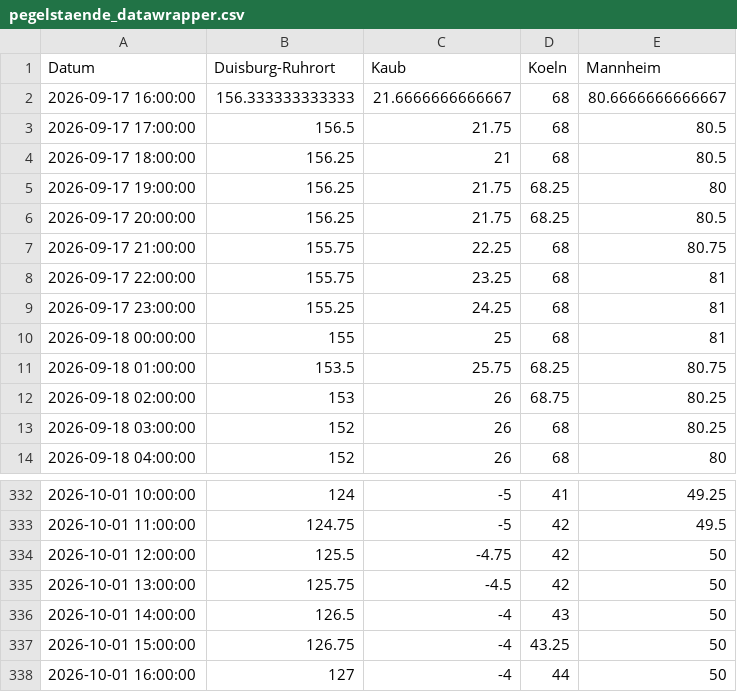
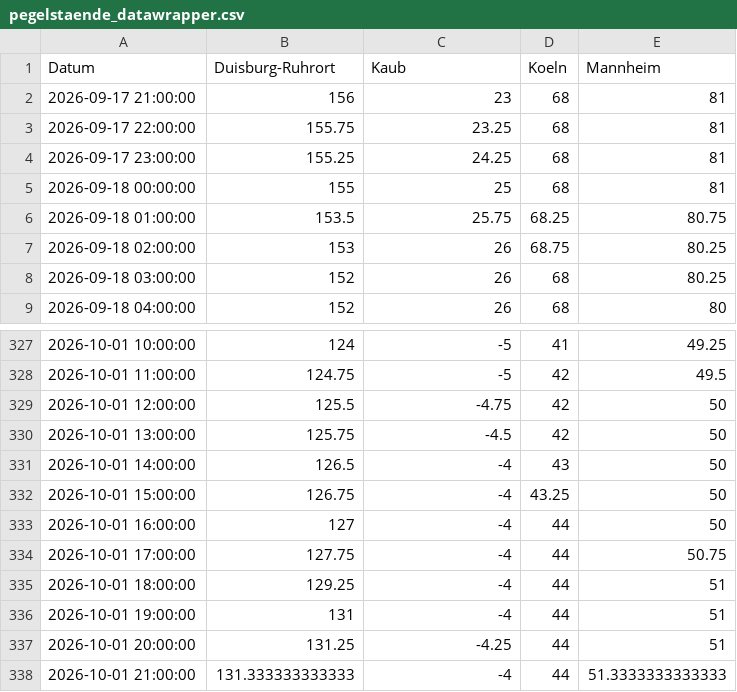
Before and after one commit to robjrentrop/pegelstaende_rhein, a CSV file: pegelstaende_datawrapper.csv, drawn as a sheet; only a part is shown, gaps mark what is left out.

```diff
--- a/pegelstaende_datawrapper.csv
+++ b/pegelstaende_datawrapper.csv
@@ -1,8 +1,3 @@
 "Datum","Duisburg-Ruhrort","Kaub","Koeln","Mannheim"
-"2026-09-17 16:00:00",156.333333333333,21.6666666666667,68,80.6666666666667
-"2026-09-17 17:00:00",156.5,21.75,68,80.5
-"2026-09-17 18:00:00",156.25,21,68,80.5
-"2026-09-17 19:00:00",156.25,21.75,68.25,80
-"2026-09-17 20:00:00",156.25,21.75,68.25,80.5
-"2026-09-17 21:00:00",155.75,22.25,68,80.75
+"2026-09-17 21:00:00",156,23,68,81
 "2026-09-17 22:00:00",155.75,23.25,68,81
@@ -338 +333,6 @@
 "2026-10-01 16:00:00",127,-4,44,50
+"2026-10-01 17:00:00",127.75,-4,44,50.75
+"2026-10-01 18:00:00",129.25,-4,44,51
+"2026-10-01 19:00:00",131,-4,44,51
+"2026-10-01 20:00:00",131.25,-4.25,44,51
+"2026-10-01 21:00:00",131.333333333333,-4,44,51.3333333333333
```
